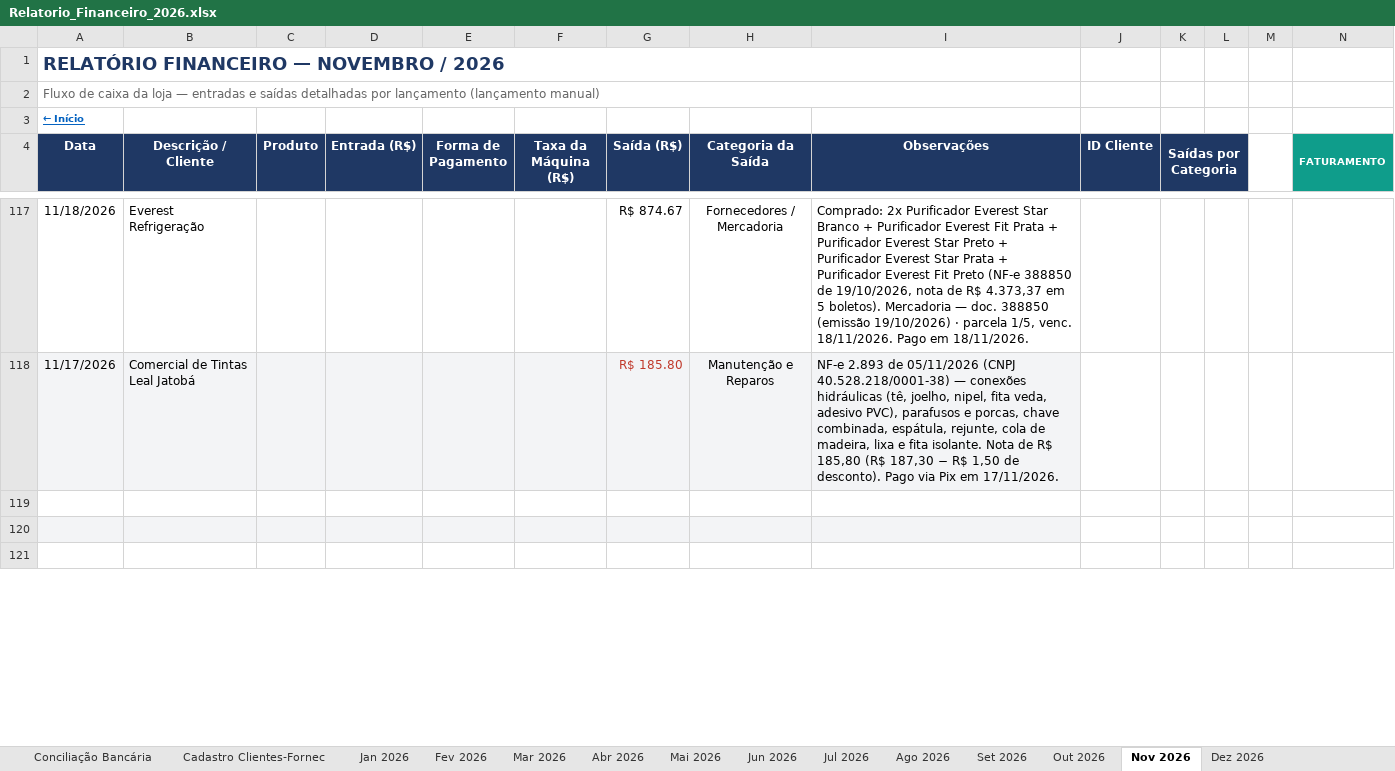
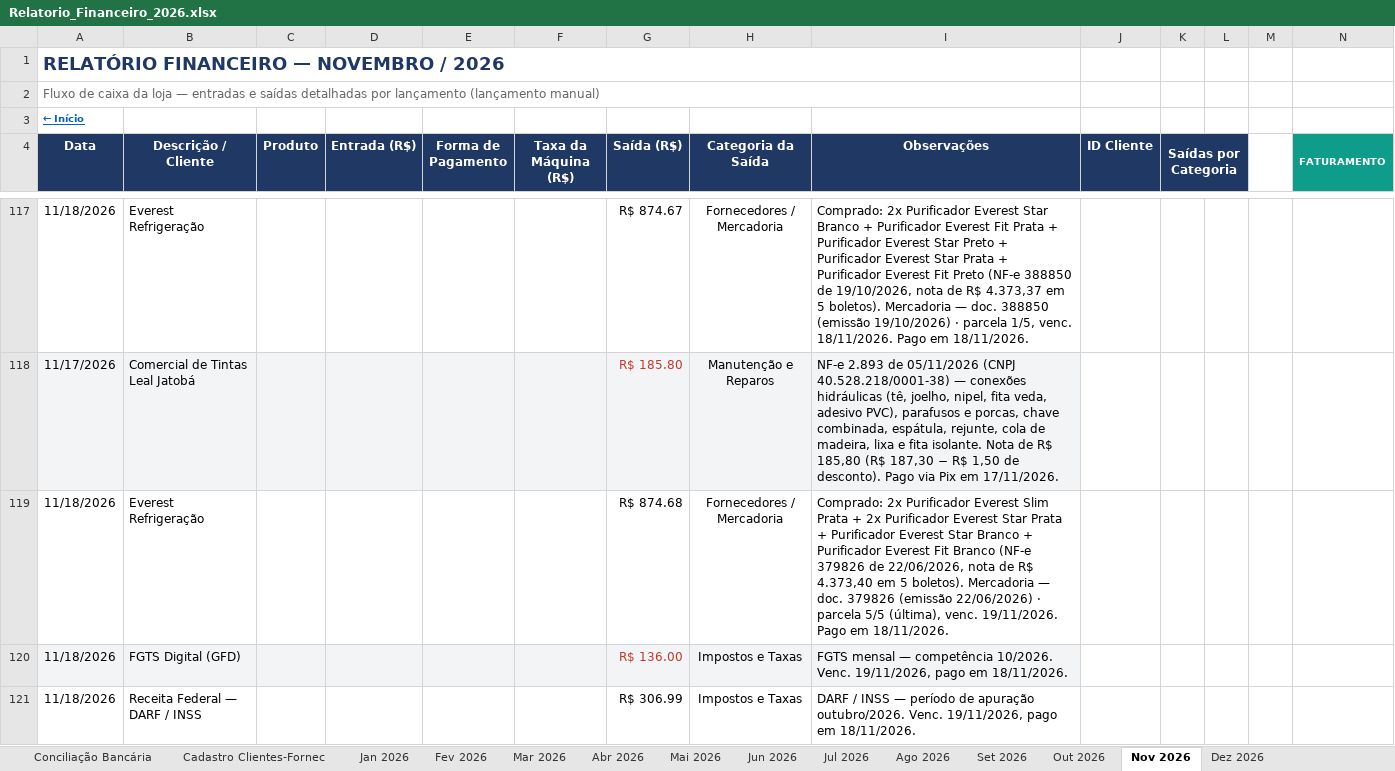
Before and after one commit to backupplanetaagua2025-hub/financeiro, an Excel workbook: Relatorio_Financeiro_2026.xlsx, sheet Nov 2026, drawn as a sheet; only a part is shown, gaps mark what is left out; values as stored, in another font and other column widths than the file's, no borders; conditional formats not drawn; rows hold the shown columns only; the diff covers the shown part only; the diff names each change by its address in the sheet, - before the commit and + after, or states it on an @@ line.

Commit message:
Atualizacao do painel - 18/11/2026 18:00

```diff
--- a/Relatorio_Financeiro_2026.xlsx (sheet Nov 2026)
+++ b/Relatorio_Financeiro_2026.xlsx (sheet Nov 2026)
-row 119: (empty)
+row 119: 11/18/2026 | Everest Refrigeração |  |  |  |  | R$ 874.68 | Fornecedores / Mercadoria | Comprado: 2x Purificador Everest Slim Prata + 2x Purificador Everest Star Prata + Purificador Everest Star Branco + Purificador Everest Fit Branco (NF-e 379826 de 22/06/2026, nota de R$ 4.373,40 em 5 boletos). Mercadoria — doc. 379826 (emissão 22/06/2026) · parcela 5/5 (última), venc. 19/11/2026. Pago em 18/11/2026.
-row 120: (empty)
+row 120: 11/18/2026 | FGTS Digital (GFD) |  |  |  |  | R$ 136.00 | Impostos e Taxas | FGTS mensal — competência 10/2026. Venc. 19/11/2026, pago em 18/11/2026.
-row 121: (empty)
+row 121: 11/18/2026 | Receita Federal — DARF / INSS |  |  |  |  | R$ 306.99 | Impostos e Taxas | DARF / INSS — período de apuração outubro/2026. Venc. 19/11/2026, pago em 18/11/2026.
```
Also changed, not shown: 21 edited cells elsewhere in this sheet, sheet Out 2026, sheet Contas a Pagar e Receber.
